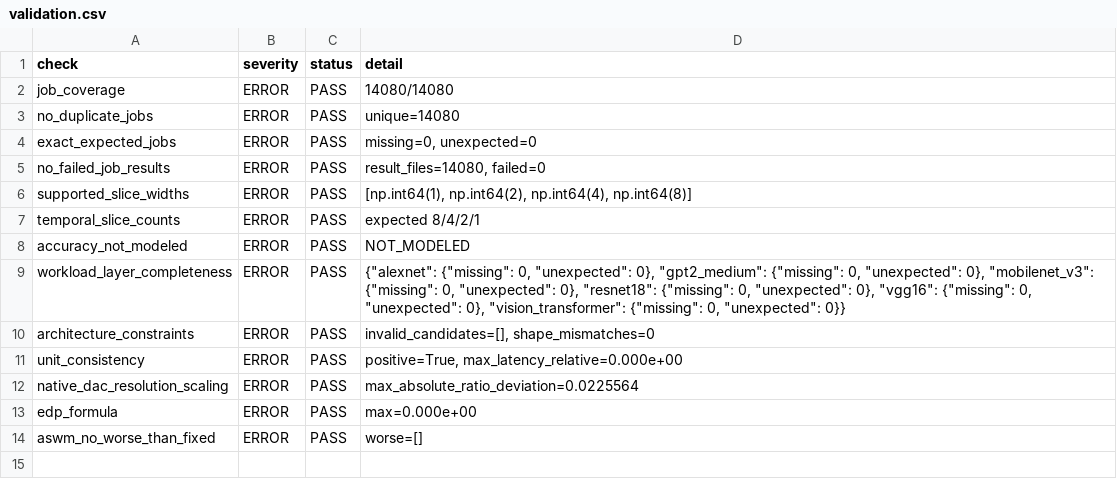
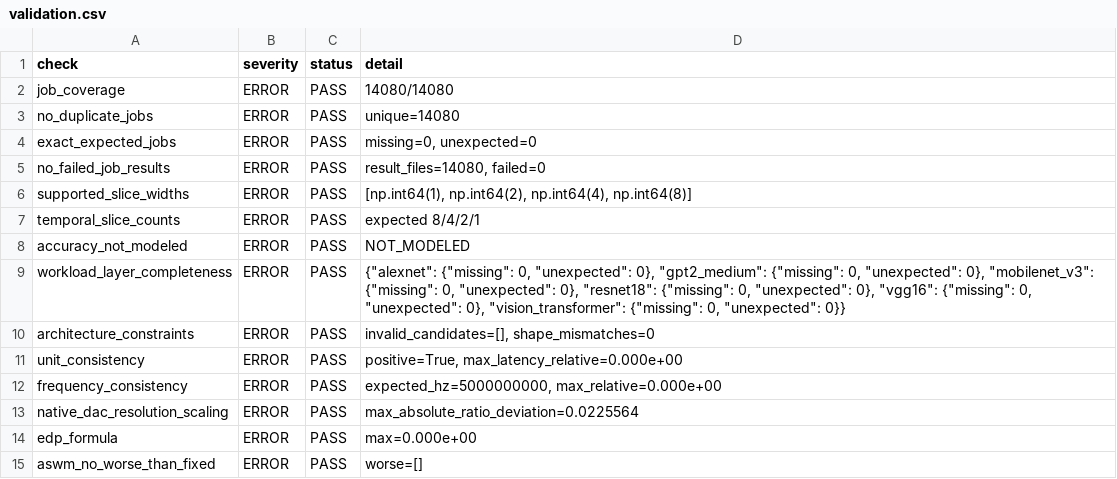
Before and after one commit to ivancanull/optical-loop, a CSV file: examples/rosa/mb_osa_reference/validation.csv, drawn as a sheet.

Commit message:
Enforce manifest clock frequency

```diff
--- a/examples/rosa/mb_osa_reference/validation.csv
+++ b/examples/rosa/mb_osa_reference/validation.csv
@@ -11,2 +11,3 @@ architecture_constraints,ERROR,PASS,"invalid_candidates=[], shape_mismatches=0"
 unit_consistency,ERROR,PASS,"positive=True, max_latency_relative=0.000e+00"
+frequency_consistency,ERROR,PASS,"expected_hz=5000000000, max_relative=0.000e+00"
 native_dac_resolution_scaling,ERROR,PASS,max_absolute_ratio_deviation=0.0225564
```
Also changed, not shown: 6 other files.
